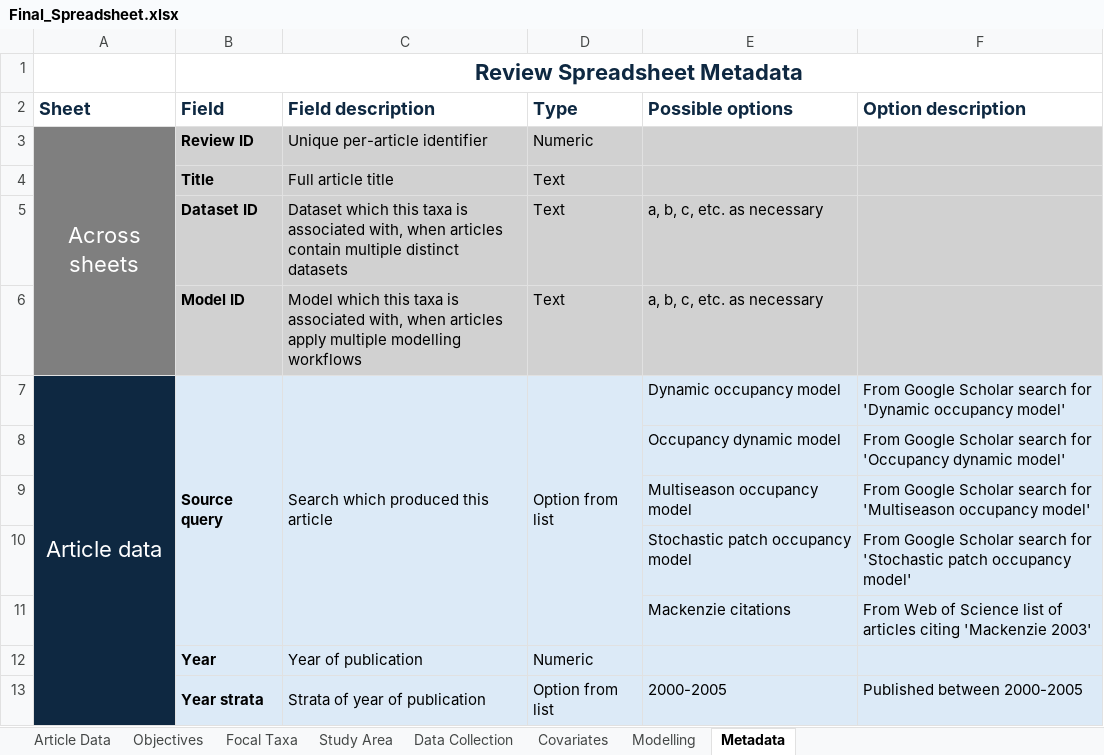
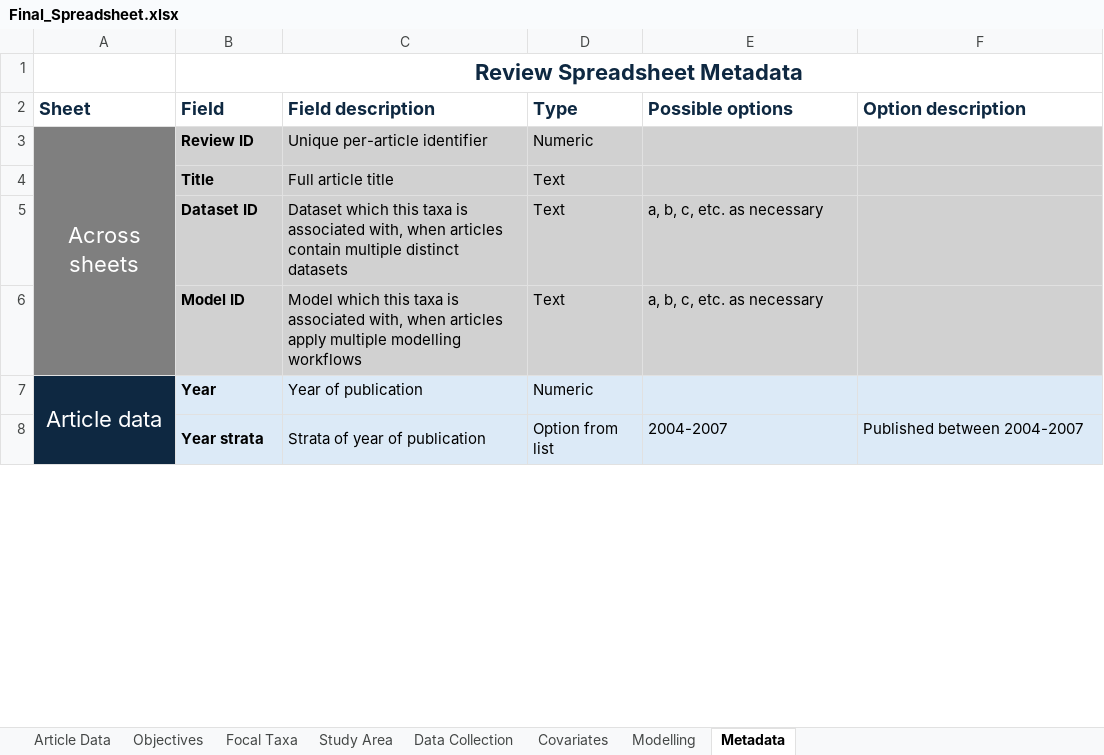
Before and after one commit to SaoirseKelleher/DOM_Review, an Excel workbook: Spreadsheets/Final_Spreadsheet.xlsx, sheet Metadata, drawn as a sheet; only a part is shown; values as stored, in another font and other column widths than the file's, no borders; removed rows and columns are numbered as before the commit, all else as after; the diff covers the shown part only; the diff names each change by its address in the sheet, - before the commit and + after, or states it on an @@ line.

```diff
--- a/Spreadsheets/Final_Spreadsheet.xlsx (sheet Metadata)
+++ b/Spreadsheets/Final_Spreadsheet.xlsx (sheet Metadata)
-row 7: Article data | Source query | Search which produced this article | Option from list | Dynamic occupancy model | From Google Scholar search for 'Dynamic occupancy model'
-row 8:  |  |  |  | Occupancy dynamic model | From Google Scholar search for 'Occupancy dynamic model'
-row 9:  |  |  |  | Multiseason occupancy model | From Google Scholar search for 'Multiseason occupancy model'
-row 10:  |  |  |  | Stochastic patch occupancy model | From Google Scholar search for 'Stochastic patch occupancy model'
-row 11:  |  |  |  | Mackenzie citations | From Web of Science list of articles citing 'Mackenzie 2003'
-A7 (Sheet): (empty)
+A7 (Sheet): Article data
+A7:A15 merged
-E8 (Possible options): 2000-2005
+E8 (Possible options): 2004-2007
-F8 (Option description): Published between 2000-2005
+F8 (Option description): Published between 2004-2007
```
Also changed, not shown: 6 added rows, 1 hidden or unhidden row and 17 edited cells elsewhere in this sheet, sheet Covariates, sheet Data Collection, sheet Focal Taxa, sheet Modelling, sheet Study Area, sheet Objectives, 1 more sheet, Randomisation/Final_Randomisation.xlsx, 10 other files.
